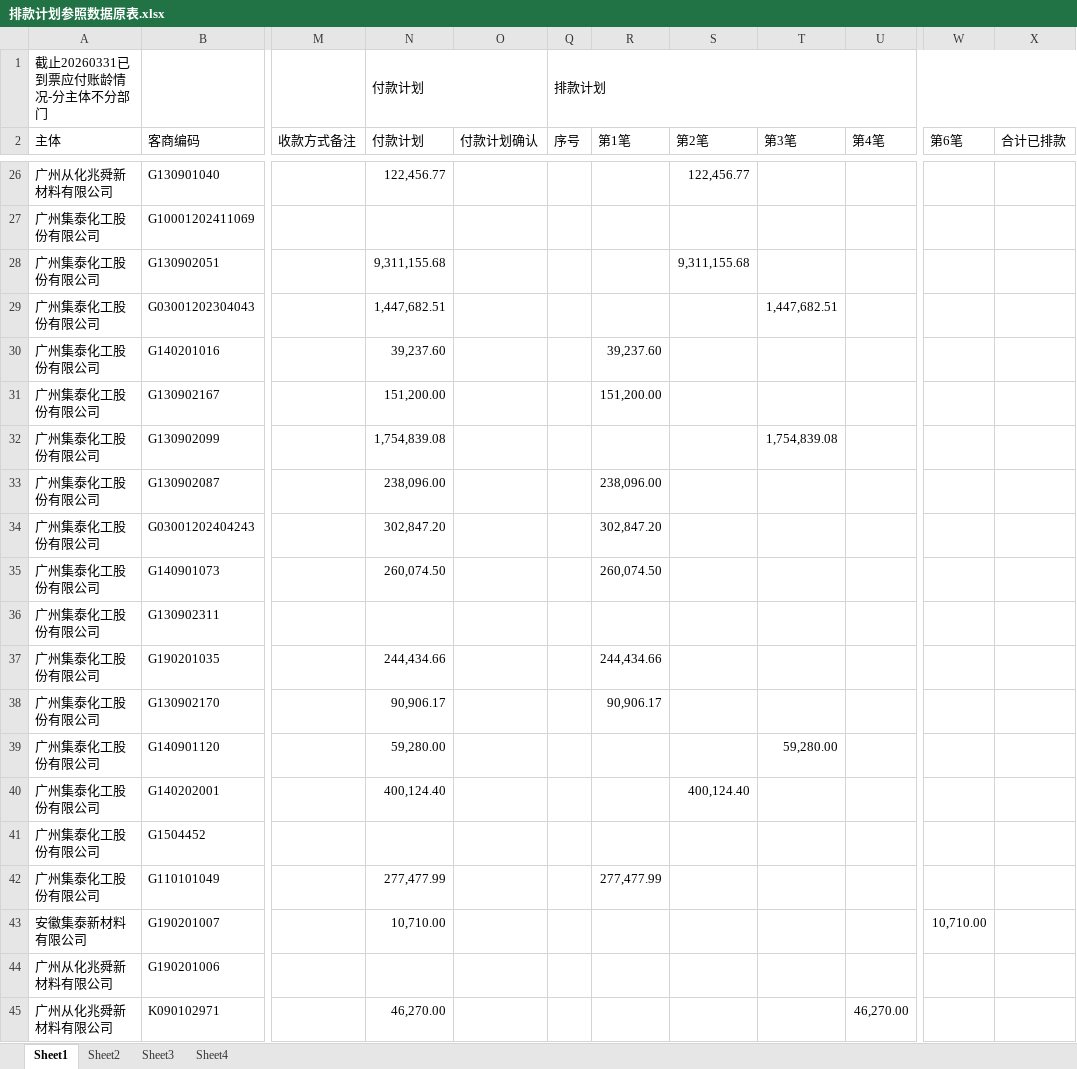
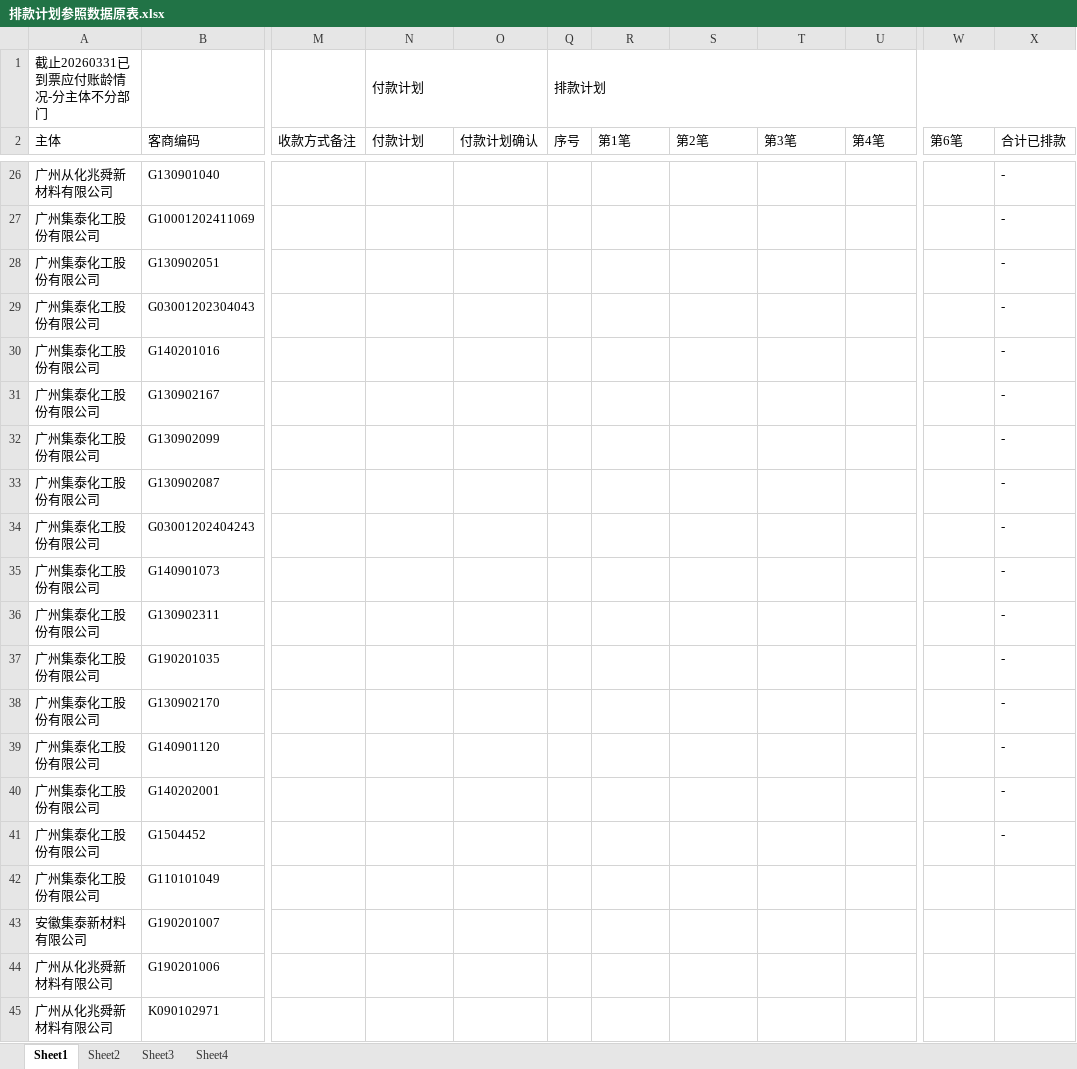
Before and after one commit to whuwdj/AutoPaymentSchedule, an Excel workbook: AutoPaymentScheduleFile/TotalSheet/排款计划参照数据原表.xlsx, sheet Sheet1, drawn as a sheet; only a part is shown, gaps mark what is left out; values as stored, in another font and other column widths than the file's, no cell formats; the diff covers the shown part only; the diff names each change by its address in the sheet, - before the commit and + after, or states it on an @@ line.

```diff
--- a/AutoPaymentScheduleFile/TotalSheet/排款计划参照数据原表.xlsx (sheet Sheet1)
+++ b/AutoPaymentScheduleFile/TotalSheet/排款计划参照数据原表.xlsx (sheet Sheet1)
-N26 (付款计划): 122,456.77
+N26 (付款计划): (empty)
-S26 (第2笔): 122,456.77
+S26 (第2笔): (empty)
-X26:X41 (合计已排款): (empty)
+X26:X41 (合计已排款): -
-N28 (付款计划): 9,311,155.68
+N28 (付款计划): (empty)
-S28 (第2笔): 9,311,155.68
+S28 (第2笔): (empty)
-N29 (付款计划): 1,447,682.51
+N29 (付款计划): (empty)
-T29 (第3笔): 1,447,682.51
+T29 (第3笔): (empty)
-N30 (付款计划): 39,237.60
+N30 (付款计划): (empty)
-R30 (第1笔): 39,237.60
+R30 (第1笔): (empty)
-N31 (付款计划): 151,200.00
+N31 (付款计划): (empty)
-R31 (第1笔): 151,200.00
+R31 (第1笔): (empty)
-N32 (付款计划): 1,754,839.08
+N32 (付款计划): (empty)
-T32 (第3笔): 1,754,839.08
+T32 (第3笔): (empty)
-N33 (付款计划): 238,096.00
+N33 (付款计划): (empty)
-R33 (第1笔): 238,096.00
+R33 (第1笔): (empty)
-N34 (付款计划): 302,847.20
+N34 (付款计划): (empty)
-R34 (第1笔): 302,847.20
+R34 (第1笔): (empty)
-N35 (付款计划): 260,074.50
+N35 (付款计划): (empty)
-R35 (第1笔): 260,074.50
+R35 (第1笔): (empty)
-N37 (付款计划): 244,434.66
+N37 (付款计划): (empty)
-R37 (第1笔): 244,434.66
+R37 (第1笔): (empty)
-N38 (付款计划): 90,906.17
+N38 (付款计划): (empty)
-R38 (第1笔): 90,906.17
+R38 (第1笔): (empty)
-N39 (付款计划): 59,280.00
+N39 (付款计划): (empty)
-T39 (第3笔): 59,280.00
+T39 (第3笔): (empty)
-N40 (付款计划): 400,124.40
+N40 (付款计划): (empty)
-S40 (第2笔): 400,124.40
+S40 (第2笔): (empty)
-N42 (付款计划): 277,477.99
+N42 (付款计划): (empty)
-R42 (第1笔): 277,477.99
+R42 (第1笔): (empty)
-N43 (付款计划): 10,710.00
+N43 (付款计划): (empty)
-W43 (第6笔): 10,710.00
+W43 (第6笔): (empty)
-N45 (付款计划): 46,270.00
+N45 (付款计划): (empty)
-U45 (第4笔): 46,270.00
+U45 (第4笔): (empty)
```
Also changed, not shown: 2 added rows, 2 removed rows and 65 edited cells elsewhere in this sheet, cell formats, 2 other files.
